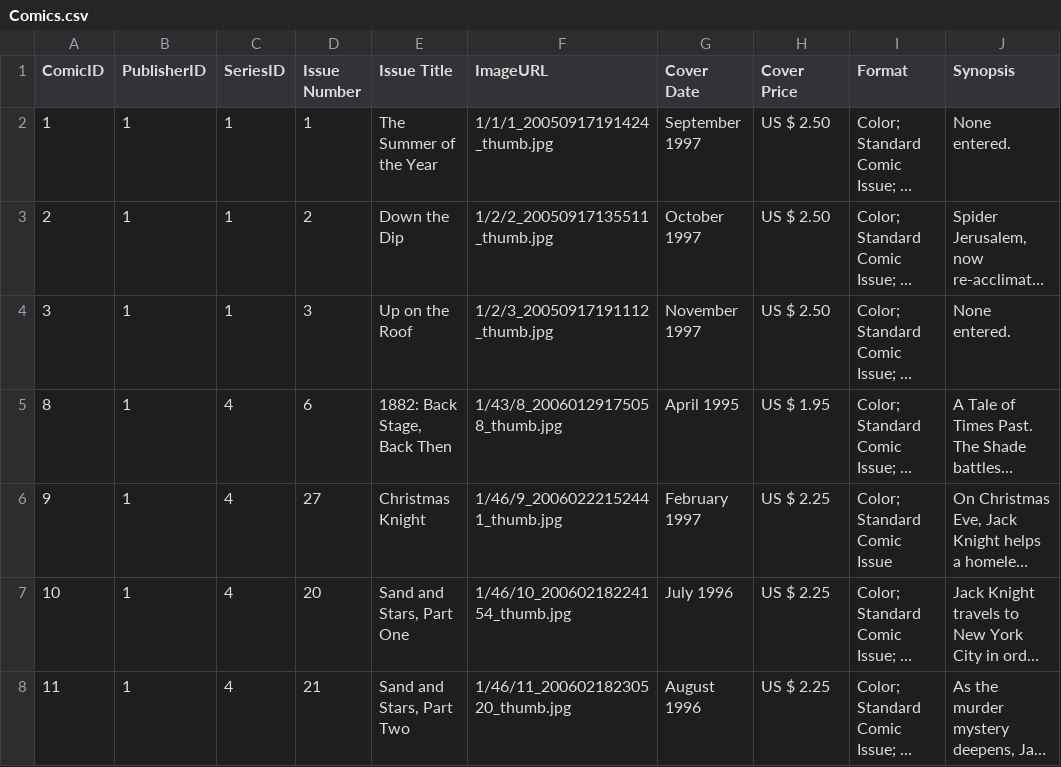
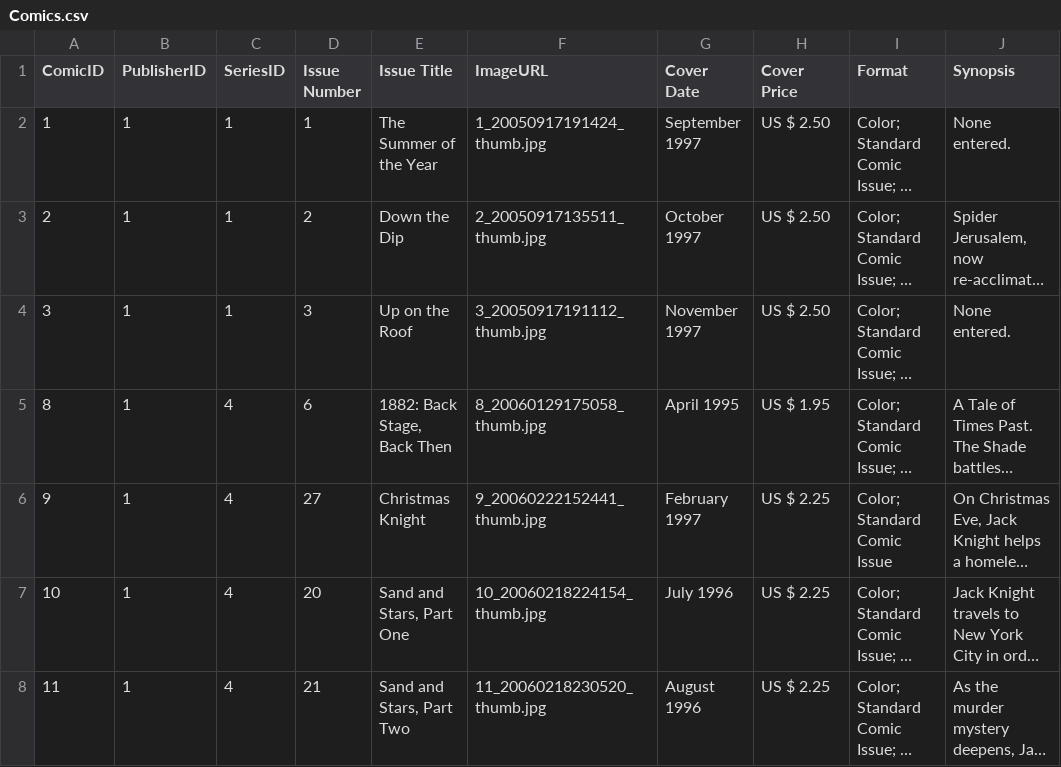
Before and after one commit to justintim3/ComicScrape, a CSV file: Comics.csv, drawn as a sheet; only a part is shown; long unchanged cells end in …; the diff covers the shown part only; the diff names each change by its address in the sheet, - before the commit and + after, or states it on an @@ line.

```diff
--- a/Comics.csv
+++ b/Comics.csv
-F2 (ImageURL): 1/1/1_20050917191424_thumb.jpg
+F2 (ImageURL): 1_20050917191424_thumb.jpg
-F3 (ImageURL): 1/2/2_20050917135511_thumb.jpg
+F3 (ImageURL): 2_20050917135511_thumb.jpg
-F4 (ImageURL): 1/2/3_20050917191112_thumb.jpg
+F4 (ImageURL): 3_20050917191112_thumb.jpg
-F5 (ImageURL): 1/43/8_20060129175058_thumb.jpg
+F5 (ImageURL): 8_20060129175058_thumb.jpg
-F6 (ImageURL): 1/46/9_20060222152441_thumb.jpg
+F6 (ImageURL): 9_20060222152441_thumb.jpg
-F7 (ImageURL): 1/46/10_20060218224154_thumb.jpg
+F7 (ImageURL): 10_20060218224154_thumb.jpg
-F8 (ImageURL): 1/46/11_20060218230520_thumb.jpg
+F8 (ImageURL): 11_20060218230520_thumb.jpg
```
Also changed, not shown: 93 edited cells elsewhere in this file, CharacterIDs.csv, Characters.csv, 21 other files.
